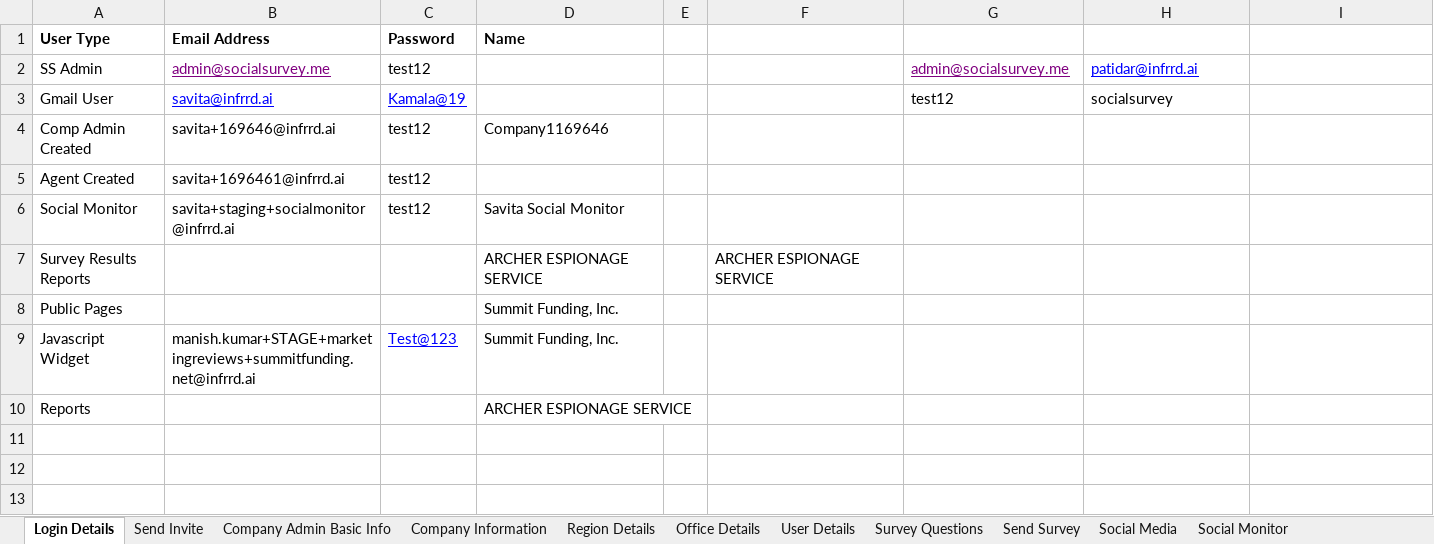
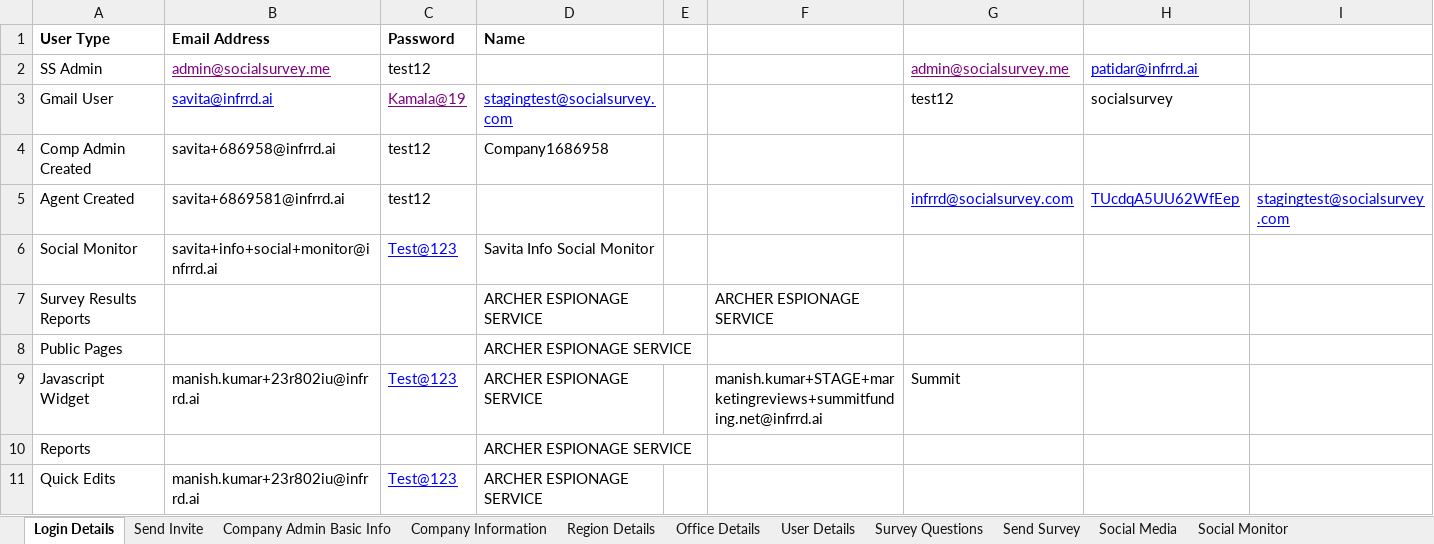
Before and after one commit to SavitaVKumbar/SS-Automation-Collab, an Excel workbook: resources/DataSheet.xlsx, sheet Login Details, drawn as a sheet; values as stored, in another font and other column widths than the file's, no borders; the diff names each change by its address in the sheet, - before the commit and + after, or states it on an @@ line.

```diff
--- a/resources/DataSheet.xlsx (sheet Login Details)
+++ b/resources/DataSheet.xlsx (sheet Login Details)
-C3 text colour: #0000FF
+C3 text colour: #800080
-D3 (Name): (empty)
+D3 (Name): stagingtest@socialsurvey.com
-B4 (Email Address): savita+169646@infrrd.ai
+B4 (Email Address): savita+686958@infrrd.ai
-D4 (Name): Company1169646
+D4 (Name): Company1686958
-B5 (Email Address): savita+1696461@infrrd.ai
+B5 (Email Address): savita+6869581@infrrd.ai
-G5: (empty)
+G5: infrrd@socialsurvey.com
-H5: (empty)
+H5: TUcdqA5UU62WfEep
-I5: (empty)
+I5: stagingtest@socialsurvey.com
-B6 (Email Address): savita+staging+socialmonitor@infrrd.ai
+B6 (Email Address): savita+info+social+monitor@infrrd.ai
-C6 (Password): test12
+C6 (Password): Test@123
@@ C6 underline: off → on, text colour: black → #0000FF @@
-D6 (Name): Savita Social Monitor
+D6 (Name): Savita Info Social Monitor
-D8:D9 (Name): Summit Funding, Inc.
+D8:D9 (Name): ARCHER ESPIONAGE SERVICE
-B9 (Email Address): manish.kumar+STAGE+marketingreviews+summitfunding.net@infrrd.ai
+B9 (Email Address): manish.kumar+23r802iu@infrrd.ai
-F9: (empty)
+F9: manish.kumar+STAGE+marketingreviews+summitfunding.net@infrrd.ai
-G9: (empty)
+G9: Summit
+row 11: Quick Edits | manish.kumar+23r802iu@infrrd.ai | Test@123 | ARCHER ESPIONAGE SERVICE
```
Also changed, not shown: sheet Public Pages Verification, other sheet tabs, 49 other files.
